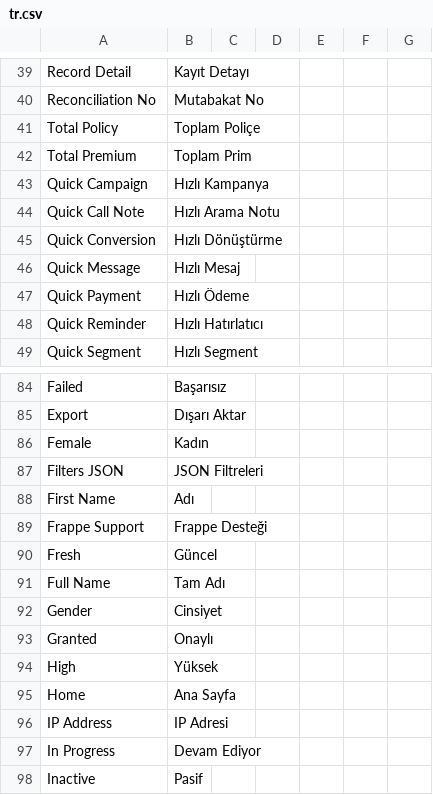
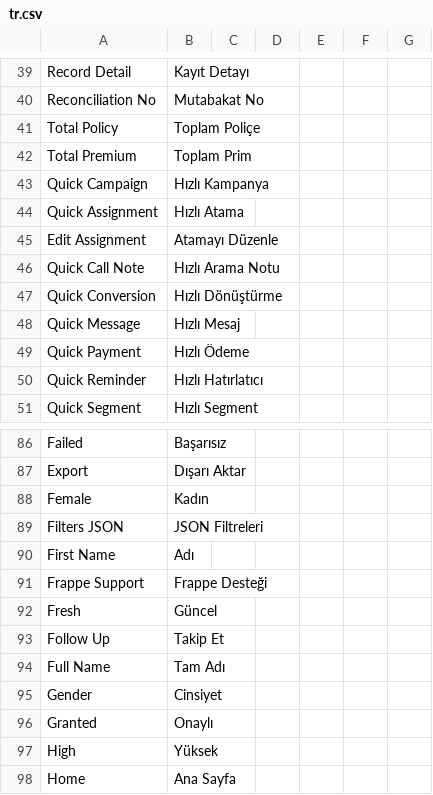
Before and after one commit to ayktbrkk/acentem_takipte, a CSV file: acentem_takipte/translations/tr.csv, drawn as a sheet; only a part is shown, gaps mark what is left out; the shorter side is filled out with more unchanged rows; the diff names each change by its address in the sheet, - before the commit and + after, or states it on an @@ line.

```diff
--- a/acentem_takipte/translations/tr.csv
+++ b/acentem_takipte/translations/tr.csv
+row 44: Quick Assignment | Hızlı Atama
+row 45: Edit Assignment | Atamayı Düzenle
+row 93: Follow Up | Takip Et
```
Also changed, not shown: acentem_takipte/translations/en.csv, 6 other files.
